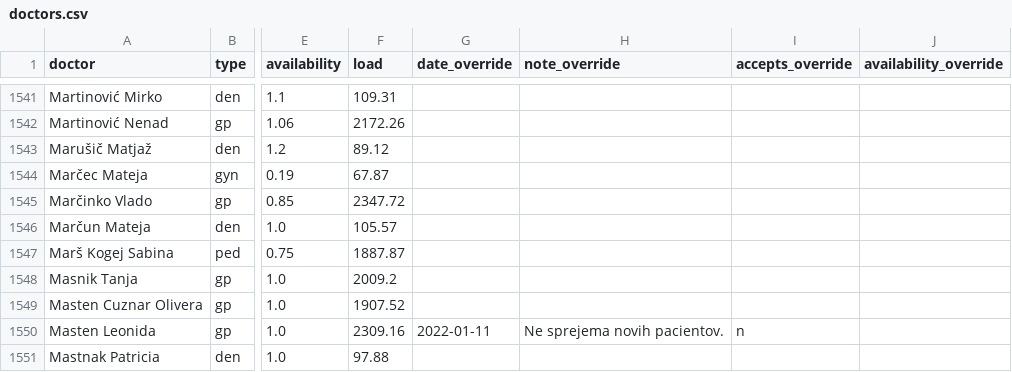
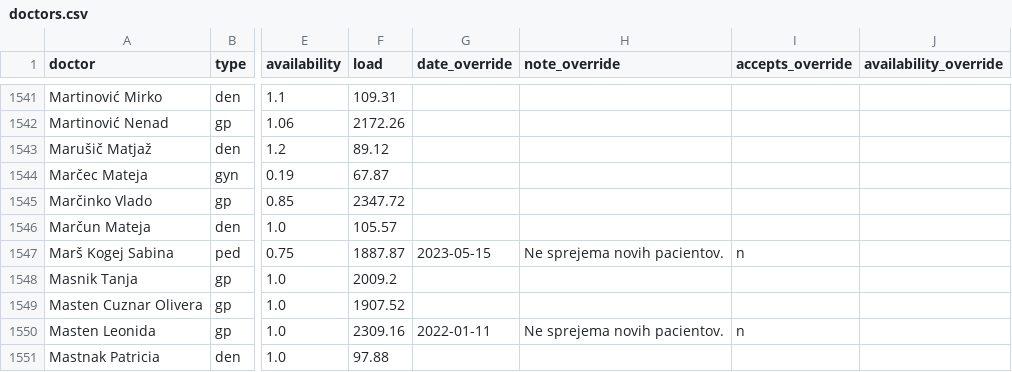
Before and after one commit to sledilnik/zdravniki-data, a CSV file: csv/doctors.csv, drawn as a sheet; only a part is shown, gaps mark what is left out; the diff names each change by its address in the sheet, - before the commit and + after, or states it on an @@ line.

```diff
--- a/csv/doctors.csv
+++ b/csv/doctors.csv
-G1547 (date_override): (empty)
+G1547 (date_override): 2023-05-15
-H1547 (note_override): (empty)
+H1547 (note_override): Ne sprejema novih pacientov.
-I1547 (accepts_override): (empty)
+I1547 (accepts_override): n
```
Also changed, not shown: csv/overrides.csv, csv/stats-overrides-accepts.csv, 3 other files.
